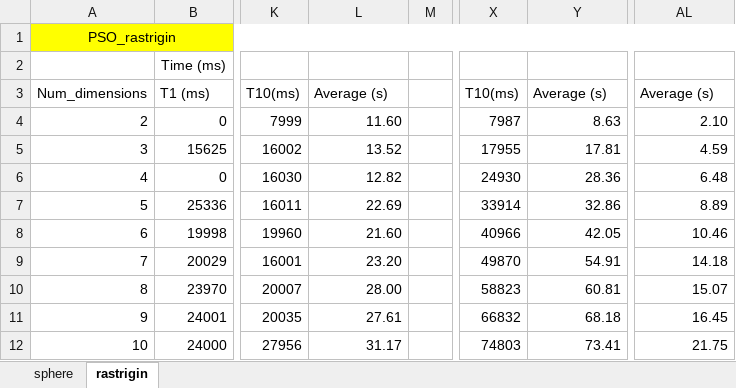
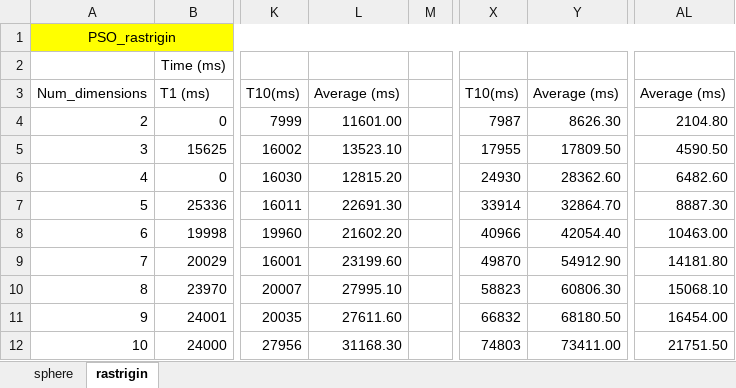
Before and after one commit to ayazhassan-courses/project-pyteam, an Excel workbook: Documentation/Graphs.xlsx, sheet rastrigin, drawn as a sheet; only a part is shown, gaps mark what is left out; values as stored, in another font and other column widths than the file's, no borders; charts and pictures not drawn; the diff covers the shown part only; the diff names each change by its address in the sheet, - before the commit and + after, or states it on an @@ line.

Commit message:
runtime for PSO_validation of sphere and rastrigin added

```diff
--- a/Documentation/Graphs.xlsx (sheet rastrigin)
+++ b/Documentation/Graphs.xlsx (sheet rastrigin)
-L3: Average (s)
+L3: Average (ms)
-Y3: Average (s)
+Y3: Average (ms)
-AL3: Average (s)
+AL3: Average (ms)
-L4: 11.60
+L4: 11601.00
-Y4: 8.63
+Y4: 8626.30
-AL4: 2.10
+AL4: 2104.80
-L5: 13.52
+L5: 13523.10
-Y5: 17.81
+Y5: 17809.50
-AL5: 4.59
+AL5: 4590.50
-L6: 12.82
+L6: 12815.20
-Y6: 28.36
+Y6: 28362.60
-AL6: 6.48
+AL6: 6482.60
-L7: 22.69
+L7: 22691.30
-Y7: 32.86
+Y7: 32864.70
-AL7: 8.89
+AL7: 8887.30
-L8: 21.60
+L8: 21602.20
-Y8: 42.05
+Y8: 42054.40
-AL8: 10.46
+AL8: 10463.00
-L9: 23.20
+L9: 23199.60
-Y9: 54.91
+Y9: 54912.90
-AL9: 14.18
+AL9: 14181.80
-L10: 28.00
+L10: 27995.10
-Y10: 60.81
+Y10: 60806.30
-AL10: 15.07
+AL10: 15068.10
-L11: 27.61
+L11: 27611.60
-Y11: 68.18
+Y11: 68180.50
-AL11: 16.45
+AL11: 16454.00
-L12: 31.17
+L12: 31168.30
-Y12: 73.41
+Y12: 73411.00
-AL12: 21.75
+AL12: 21751.50
```
Also changed, not shown: 50 added rows, 10 removed rows and 87 edited cells elsewhere in this sheet, sheet sphere, charts or pictures.
